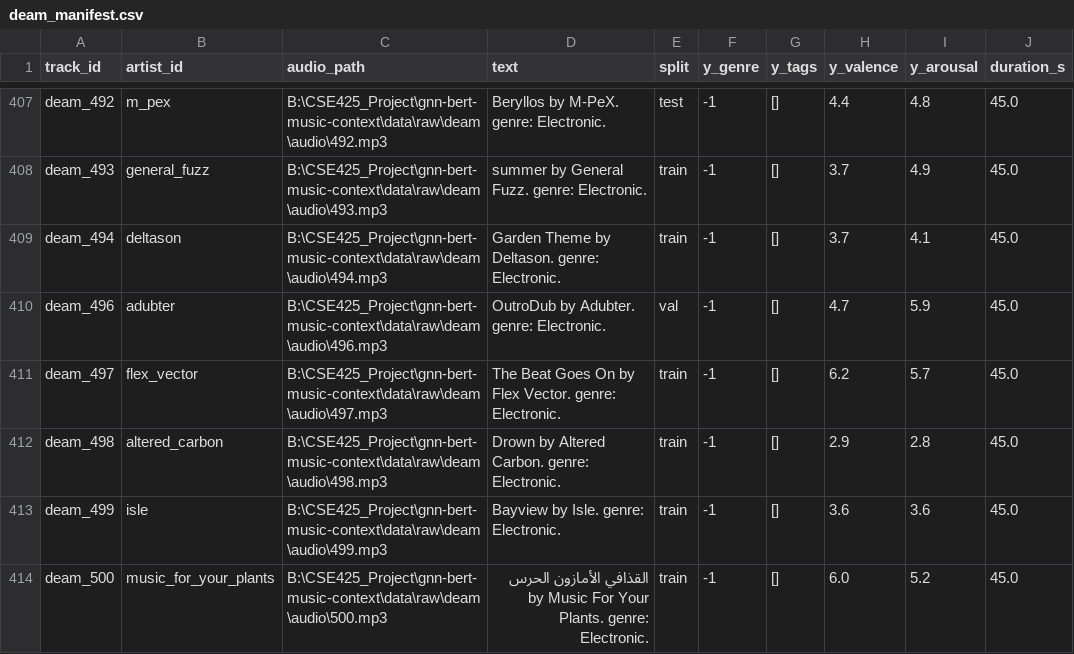
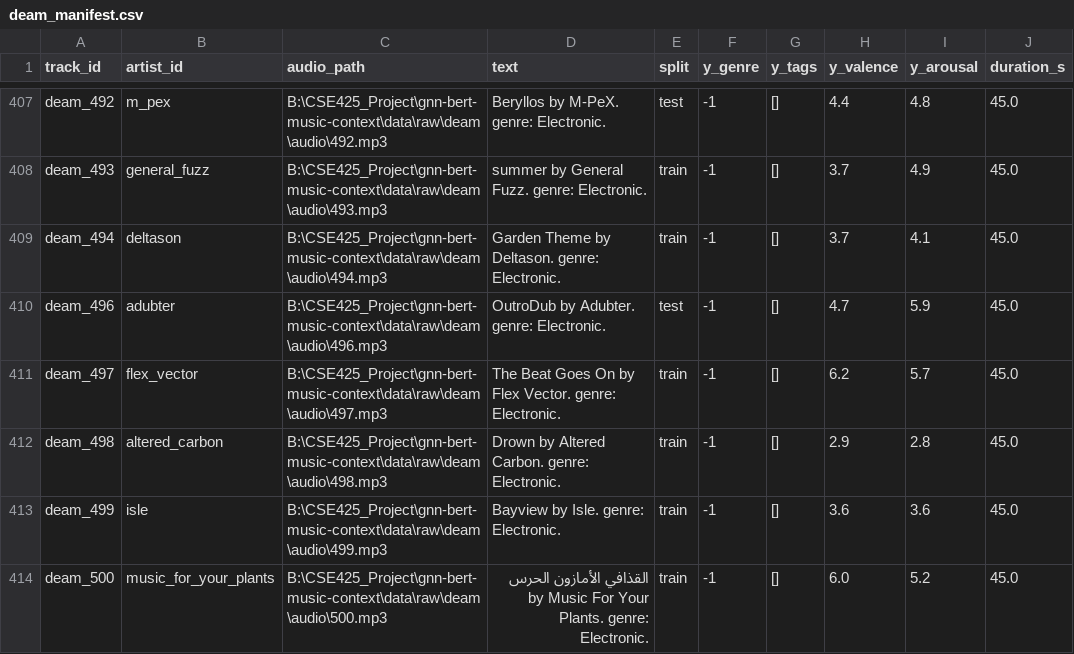
Before and after one commit to UtshaBasak/CSE425_Project, a CSV file: data/splits/deam_manifest.csv, drawn as a sheet; only a part is shown, gaps mark what is left out; the diff covers the shown part only.

Commit message:
A1+A2: dataset verification, FMA errata, and cross-corpus split reconciliation
A1.1 archived a full verify_datasets run to state/.

A1.2 ffmpeg was not installed at all, so the MusicCaps recovery pass could not
have worked. Installed Gyan.FFmpeg 9.0.1 and fixed binary discovery so yt-dlp is
found beside the venv interpreter rather than only on PATH. Recovery pass is
running in the background; it is succeeding on ~61% of retries, so the Task 4
gallery is growing from its pre-recovery size of 1,481.

A1.3 cross-checked FMA against two independent errata sources. not_found.pickle
covers the medium/large subsets and has zero overlap with fma_small, so it would
have caught nothing; a size sweep of the disk found 99134, 108925 and 133297 at
1-2 KB each, all of which fail to decode. Manifest is now 7,997 tracks.

A2 built all five manifests plus both MTAT variants, and fixed the cross-corpus
artist leak surfaced during A0.1: each corpus assigned splits independently, so
39 artists sat in two different splits once the manifests were concatenated.
Reconciling moved 52 rows (deam 46, fma 6). The leakage assertion now also runs
on the concatenation, which is what Task 3 and the evaluation actually load.

Also fixed a reporting bug where a corpus inherited the combined repair's move
count as its own, and closed a drift risk where verify_datasets rewrote the
MusicCaps manifest without regenerating its text-variant sidecar (which would
have silently left new rows on the raw, label-leaking caption).

pytest 148/148 green.

```diff
--- a/data/splits/deam_manifest.csv
+++ b/data/splits/deam_manifest.csv
@@ -409,3 +409,3 @@ deam_493,general_fuzz,B:\CSE425_Project\gnn-bert-music-context\data\raw\deam\aud
 deam_494,deltason,B:\CSE425_Project\gnn-bert-music-context\data\raw\deam\audio\494.mp3,Garden Theme by Deltason. genre: Electronic.,train,-1,[],3.7,4.1,45.0
-deam_496,adubter,B:\CSE425_Project\gnn-bert-music-context\data\raw\deam\audio\496.mp3,OutroDub by Adubter. genre: Electronic.,val,-1,[],4.7,5.9,45.0
+deam_496,adubter,B:\CSE425_Project\gnn-bert-music-context\data\raw\deam\audio\496.mp3,OutroDub by Adubter. genre: Electronic.,test,-1,[],4.7,5.9,45.0
 deam_497,flex_vector,B:\CSE425_Project\gnn-bert-music-context\data\raw\deam\audio\497.mp3,The Beat Goes On by Flex Vector. genre: Electronic.,train,-1,[],6.2,5.7,45.0
```
Also changed, not shown: 45 edited cells elsewhere in this file, 17 other files.
